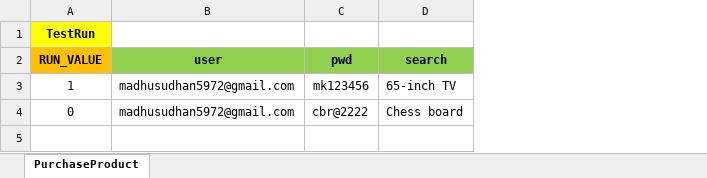
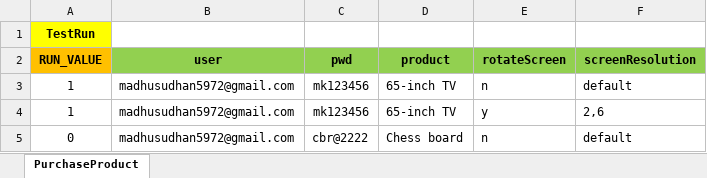
Before and after one commit to MadhuHbd/AppiumProject, an Excel workbook: AmazonShopping/Data/TestData.xlsx, sheet PurchaseProduct, drawn as a sheet; values as stored, in another font and other column widths than the file's, no borders; addresses are those after the commit; the diff names each change by its address in the sheet, - before the commit and + after, or states it on an @@ line.

Commit message:
Updated the test to handle screen rotation, screen resolution scenarios. Additional tap, long press methods added.

```diff
--- a/AmazonShopping/Data/TestData.xlsx (sheet PurchaseProduct)
+++ b/AmazonShopping/Data/TestData.xlsx (sheet PurchaseProduct)
+column E (rotateScreen), rows 4-5: y | n
+column F (screenResolution), rows 4-5: 2,6 | default
-D2: search
+D2: product
+row 3: 1 | madhusudhan5972@gmail.com | mk123456 | 65-inch TV | n | default
```
Also changed, not shown: 3 other files.
